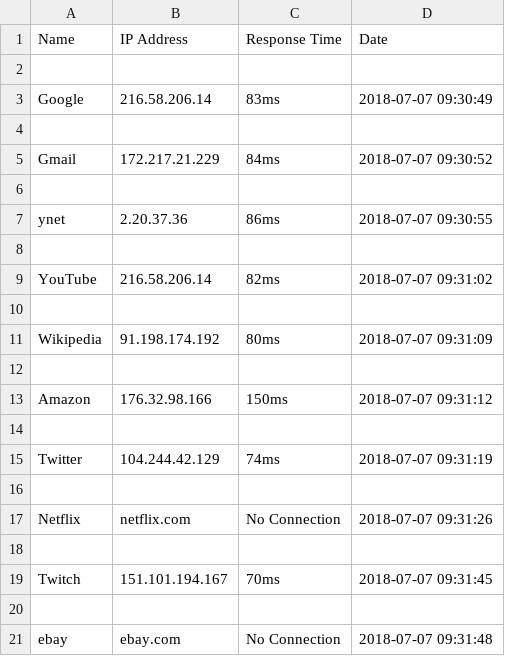
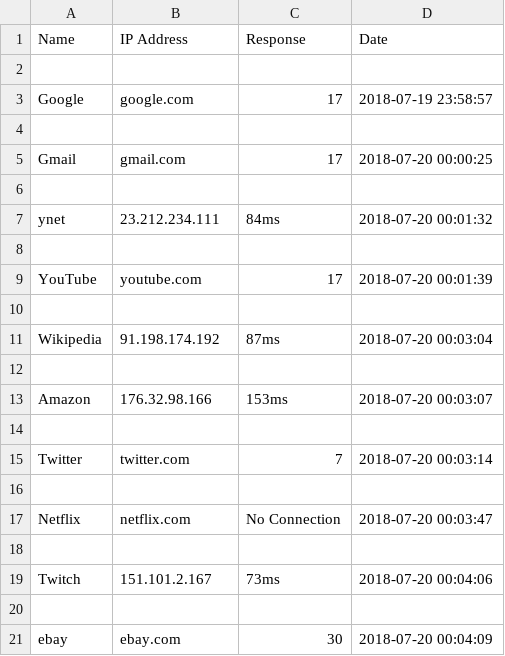
Before and after one commit to eladgubkin/UpTimeBot, a CSV file: result.csv, drawn as a sheet.

```diff
--- a/result.csv
+++ b/result.csv
@@ -1,21 +1,21 @@
-Name,IP Address,Response Time,Date
+Name,IP Address,Response,Date
 
-Google,216.58.206.14,83ms,2018-07-07 09:30:49
+Google,google.com,17,2018-07-19 23:58:57
 
-Gmail,172.217.21.229,84ms,2018-07-07 09:30:52
+Gmail,gmail.com,17,2018-07-20 00:00:25
 
-ynet,2.20.37.36,86ms,2018-07-07 09:30:55
+ynet,23.212.234.111,84ms,2018-07-20 00:01:32
 
-YouTube,216.58.206.14,82ms,2018-07-07 09:31:02
+YouTube,youtube.com,17,2018-07-20 00:01:39
 
-Wikipedia,91.198.174.192,80ms,2018-07-07 09:31:09
+Wikipedia,91.198.174.192,87ms,2018-07-20 00:03:04
 
-Amazon,176.32.98.166,150ms,2018-07-07 09:31:12
+Amazon,176.32.98.166,153ms,2018-07-20 00:03:07
 
-Twitter,104.244.42.129,74ms,2018-07-07 09:31:19
+Twitter,twitter.com,7,2018-07-20 00:03:14
 
-Netflix,netflix.com,No Connection,2018-07-07 09:31:26
+Netflix,netflix.com,No Connection,2018-07-20 00:03:47
 
-Twitch,151.101.194.167,70ms,2018-07-07 09:31:45
+Twitch,151.101.2.167,73ms,2018-07-20 00:04:06
 
-ebay,ebay.com,No Connection,2018-07-07 09:31:48
+ebay,ebay.com,30,2018-07-20 00:04:09
```
Also changed, not shown: database.csv, 3 other files.
